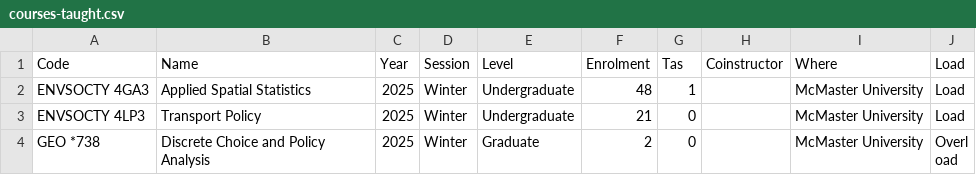
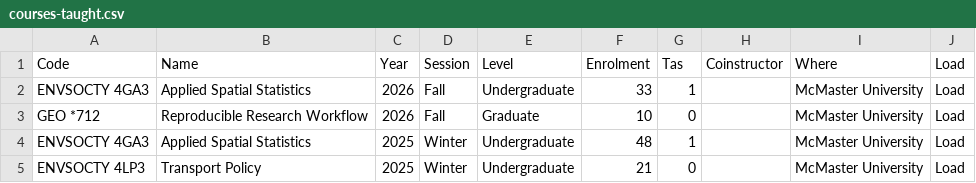
Before and after one commit to paezha/Official-CV, a CSV file: assets/courses-taught.csv, drawn as a sheet; only a part is shown; the shorter side is filled out with more unchanged rows.

```diff
--- a/assets/courses-taught.csv
+++ b/assets/courses-taught.csv
@@ -1,2 +1,4 @@
 Code,Name,Year,Session,Level,Enrolment,Tas,Coinstructor,Where,Load
+ENVSOCTY 4GA3,Applied Spatial Statistics,2026,Fall,Undergraduate,33,1,,McMaster University,Load
+GEO *712,Reproducible Research Workflow,2026,Fall,Graduate,10,0,,McMaster University,Load
 ENVSOCTY 4GA3,Applied Spatial Statistics,2025,Winter,Undergraduate,48,1,,McMaster University,Load
```
Also changed, not shown: assets/editorial-board.csv, assets/honors.csv, 9 other files.
